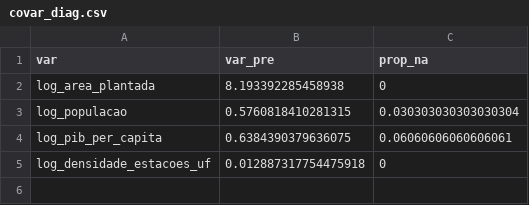
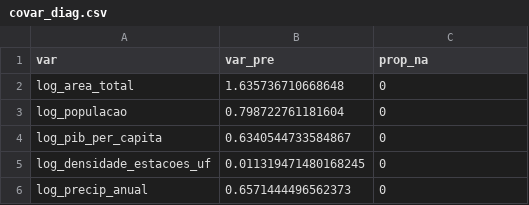
Before and after one commit to danielcavalli/tcc-ie-ufrj-2024, a CSV file: data/outputs/covar_diag.csv, drawn as a sheet.

Commit message:
Using a new dataset to check potential of the hipothesis

```diff
--- a/data/outputs/covar_diag.csv
+++ b/data/outputs/covar_diag.csv
@@ -1,5 +1,6 @@
 var,var_pre,prop_na
-log_area_plantada,8.193392285458938,0
-log_populacao,0.5760818410281315,0.030303030303030304
-log_pib_per_capita,0.6384390379636075,0.06060606060606061
-log_densidade_estacoes_uf,0.012887317754475918,0
+log_area_total,1.635736710668648,0
+log_populacao,0.798722761181604,0
+log_pib_per_capita,0.6340544733584867,0
+log_densidade_estacoes_uf,0.011319471480168245,0
+log_precip_anual,0.6571444496562373,0
```
Also changed, not shown: data/outputs/cohort_sizes.csv, data/outputs/weights_analysis.csv, 9 other files.
